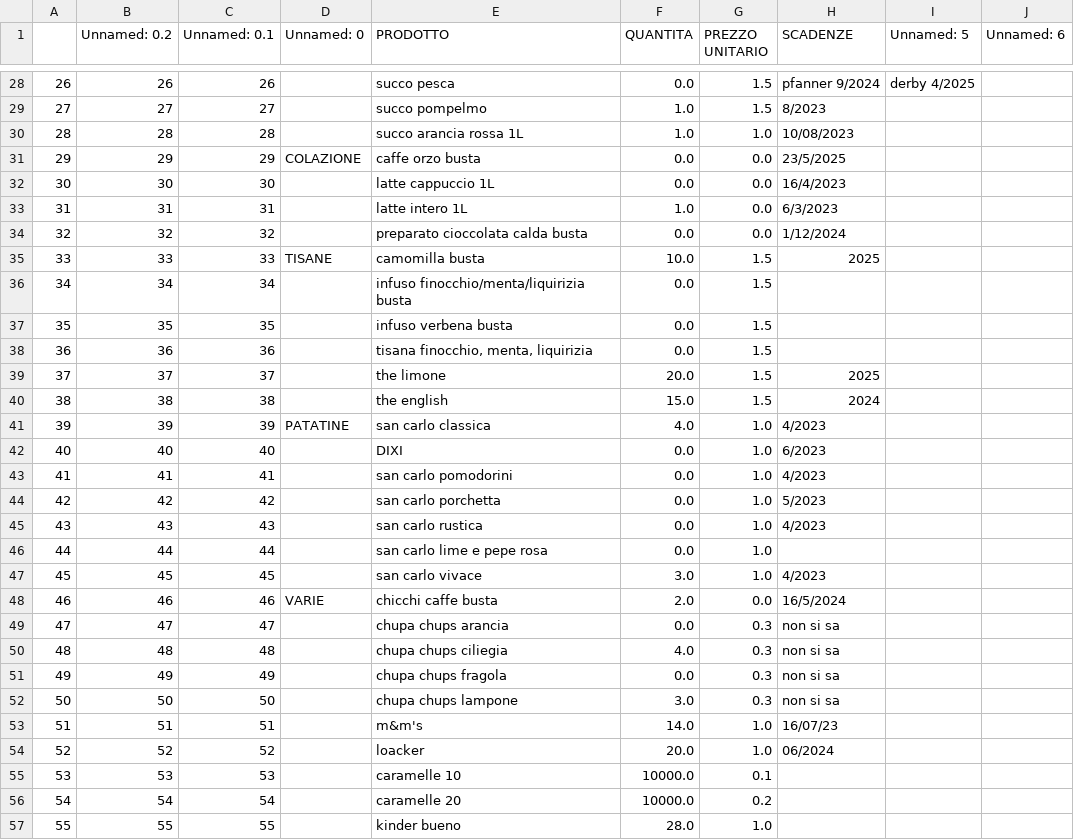
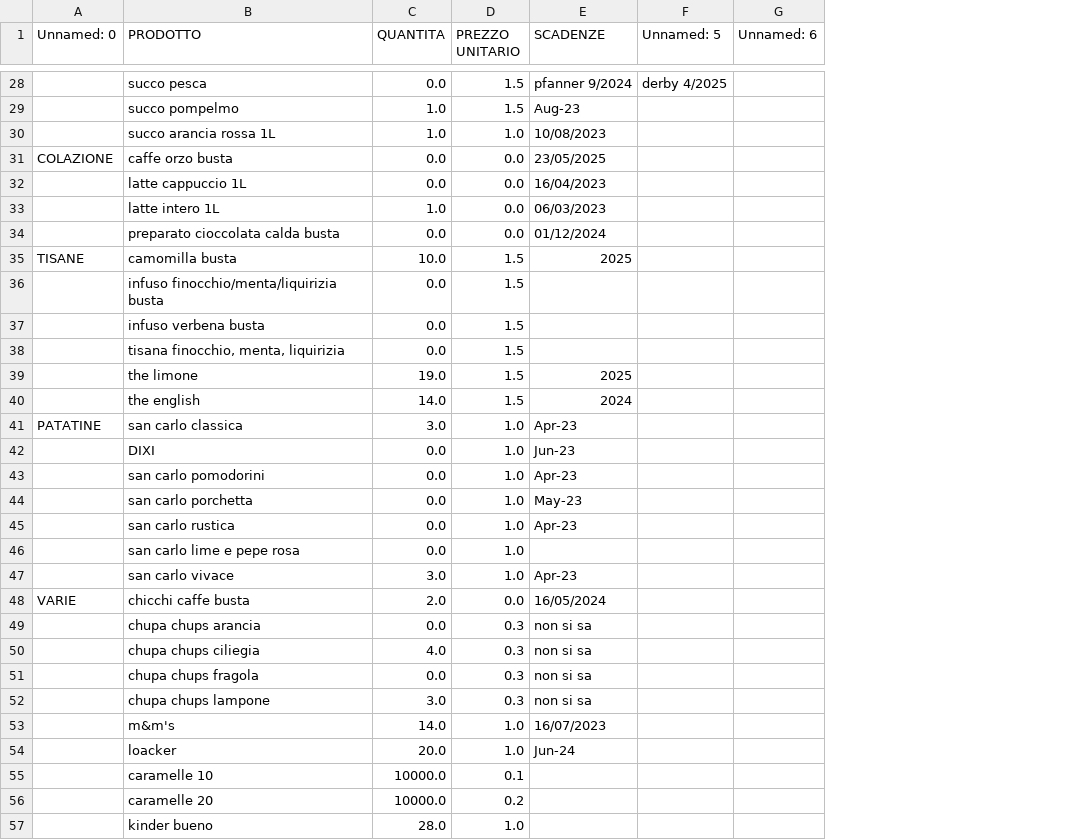
Before and after one commit to riccardomalaman/registratoreDiCassa, a CSV file: MAGAZZINO.csv, drawn as a sheet; only a part is shown, gaps mark what is left out; removed rows and columns are numbered as before the commit, all else as after; the diff covers the shown part only; the diff names each change by its address in the sheet, - before the commit and + after, or states it on an @@ line.

```diff
--- a/MAGAZZINO.csv
+++ b/MAGAZZINO.csv
-column A, rows 28-57: 26 | 27 | 28 | 29 | 30 | 31 | 32 | 33 | 34 | 35 | 36 | 37 | 38 | 39 | 40 | 41 | 42 | 43 | 44 | 45 | 46 | 47 | 48 | 49 | 50 | 51 | 52 | 53 | 54 | 55
-column B (Unnamed: 0.2), rows 28-57: 26 | 27 | 28 | 29 | 30 | 31 | 32 | 33 | 34 | 35 | 36 | 37 | 38 | 39 | 40 | 41 | 42 | 43 | 44 | 45 | 46 | 47 | 48 | 49 | 50 | 51 | 52 | 53 | 54 | 55
-column C (Unnamed: 0.1), rows 28-57: 26 | 27 | 28 | 29 | 30 | 31 | 32 | 33 | 34 | 35 | 36 | 37 | 38 | 39 | 40 | 41 | 42 | 43 | 44 | 45 | 46 | 47 | 48 | 49 | 50 | 51 | 52 | 53 | 54 | 55
-E29 (SCADENZE): 8/2023
+E29 (SCADENZE): Aug-23
-E31 (SCADENZE): 23/5/2025
+E31 (SCADENZE): 23/05/2025
-E32 (SCADENZE): 16/4/2023
+E32 (SCADENZE): 16/04/2023
-E33 (SCADENZE): 6/3/2023
+E33 (SCADENZE): 06/03/2023
-E34 (SCADENZE): 1/12/2024
+E34 (SCADENZE): 01/12/2024
-C39 (QUANTITA): 20.0
+C39 (QUANTITA): 19.0
-C40 (QUANTITA): 15.0
+C40 (QUANTITA): 14.0
-C41 (QUANTITA): 4.0
+C41 (QUANTITA): 3.0
-E41 (SCADENZE): 4/2023
+E41 (SCADENZE): Apr-23
-E42 (SCADENZE): 6/2023
+E42 (SCADENZE): Jun-23
-E43 (SCADENZE): 4/2023
+E43 (SCADENZE): Apr-23
-E44 (SCADENZE): 5/2023
+E44 (SCADENZE): May-23
-E45 (SCADENZE): 4/2023
+E45 (SCADENZE): Apr-23
-E47 (SCADENZE): 4/2023
+E47 (SCADENZE): Apr-23
-E48 (SCADENZE): 16/5/2024
+E48 (SCADENZE): 16/05/2024
-E53 (SCADENZE): 16/07/23
+E53 (SCADENZE): 16/07/2023
-E54 (SCADENZE): 06/2024
+E54 (SCADENZE): Jun-24
```
Also changed, not shown: 28 edited cells elsewhere in this file, 6 other files.
